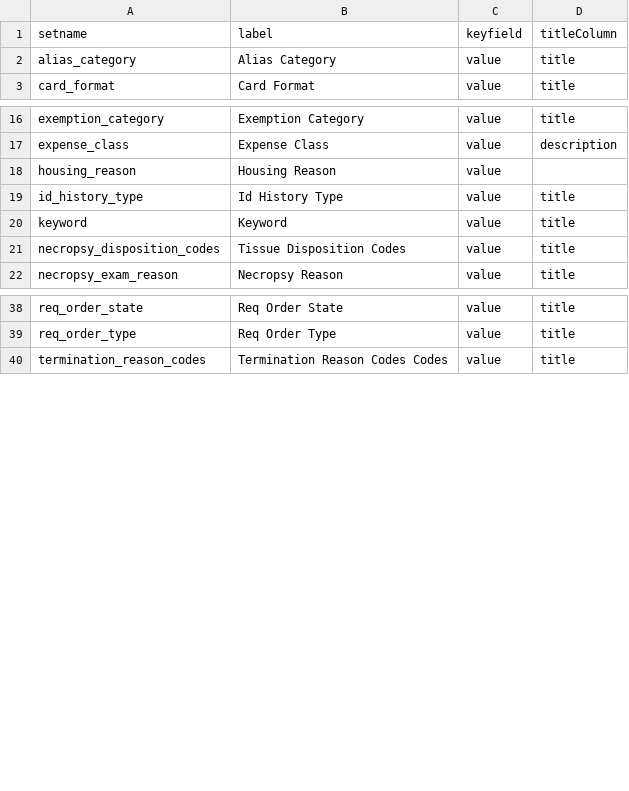
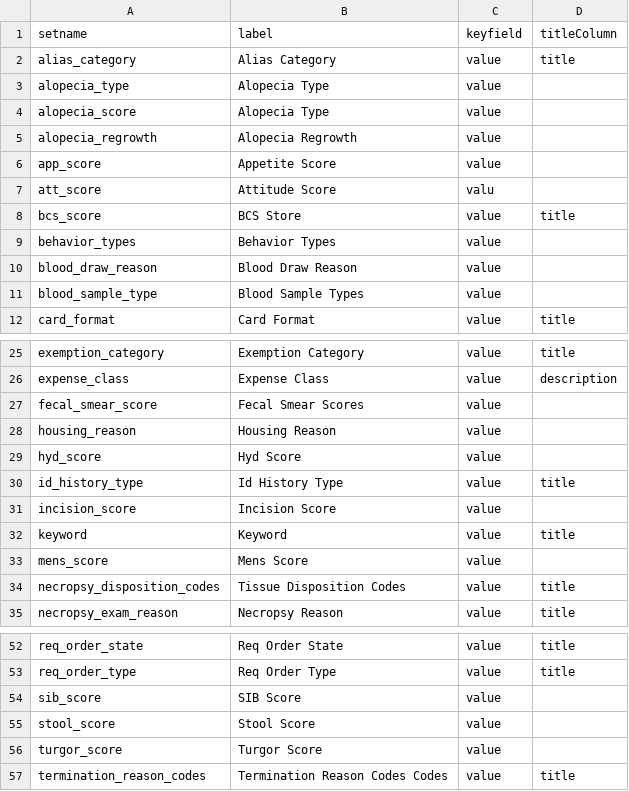
Before and after one commit to LabKey/nircEHRModules, a TSV file: nirc_ehr/resources/data/lookup_sets.tsv, drawn as a sheet; only a part is shown, gaps mark what is left out; the diff covers the shown part only.

```diff
--- a/nirc_ehr/resources/data/lookup_sets.tsv
+++ b/nirc_ehr/resources/data/lookup_sets.tsv
@@ -2,2 +2,11 @@ setname	label	keyfield	titleColumn
 alias_category	Alias Category	value	title
+alopecia_type	Alopecia Type	value
+alopecia_score	Alopecia Type	value
+alopecia_regrowth	Alopecia Regrowth	value
+app_score	Appetite Score	value
+att_score	Attitude Score	valu
+bcs_score	BCS Store	value	title
+behavior_types	Behavior Types	value
+blood_draw_reason	Blood Draw Reason	value
+blood_sample_type	Blood Sample Types	value
 card_format	Card Format	value	title
@@ -17,5 +26,9 @@ exemption_category	Exemption Category	value	title
 expense_class	Expense Class	value	description
+fecal_smear_score	Fecal Smear Scores	value
 housing_reason	Housing Reason	value
+hyd_score	Hyd Score	value
 id_history_type	Id History Type	value	title
+incision_score	Incision Score	value
 keyword	Keyword	value	title
+mens_score	Mens Score	value
 necropsy_disposition_codes	Tissue Disposition Codes	value	title
@@ -39,2 +53,5 @@ req_order_state	Req Order State	value	title
 req_order_type	Req Order Type	value	title
+sib_score	SIB Score	value
+stool_score	Stool Score	value
+turgor_score	Turgor Score	value
 termination_reason_codes	Termination Reason Codes Codes	value	title
```
Also changed, not shown: 1 added row elsewhere in this file, nirc_ehr/resources/data/editable_lookups.tsv, nirc_ehr/resources/data/lookupsManifest.tsv, 40 other files.
